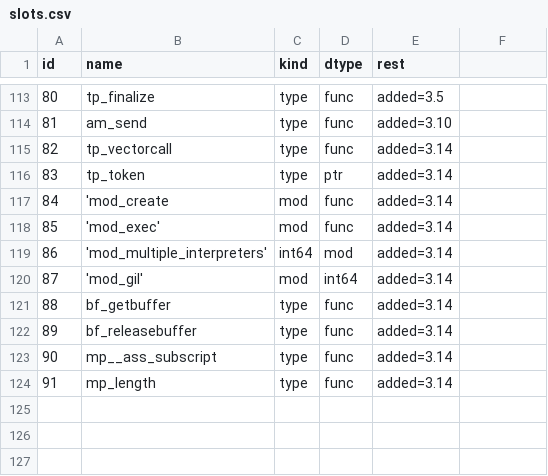
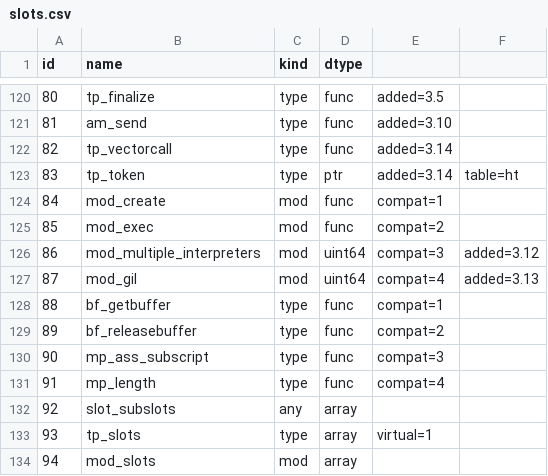
Before and after one commit to encukou/cpython, a CSV file: Objects/slots.csv, drawn as a sheet; only a part is shown, gaps mark what is left out; the diff covers the shown part only.

```diff
--- a/Objects/slots.csv
+++ b/Objects/slots.csv
@@ -1 +1 @@
-id, name, kind, dtype, rest
+id, name, kind, dtype
@@ -115,10 +122,13 @@ id, name, kind, dtype, rest
 82, "tp_vectorcall", type, func, added=3.14
-83, "tp_token", type, ptr, added=3.14
-84, 'mod_create, mod, func, added=3.14
-85, 'mod_exec', mod, func, added=3.14
-86, 'mod_multiple_interpreters', int64, mod, added=3.14
-87, 'mod_gil', mod, int64, added=3.14
-88, "bf_getbuffer", type, func, added=3.14
-89, "bf_releasebuffer", type, func, added=3.14
-90, "mp__ass_subscript", type, func, added=3.14
-91, "mp_length", type, func, added=3.14
+83, "tp_token", type, ptr, added=3.14, table=ht
+84, "mod_create", mod, func, compat=1
+85, "mod_exec", mod, func, compat=2
+86, "mod_multiple_interpreters", mod, uint64, compat=3, added=3.12
+87, "mod_gil", mod, uint64, compat=4, added=3.13
+88, "bf_getbuffer", type, func, compat=1
+89, "bf_releasebuffer", type, func, compat=2
+90, "mp_ass_subscript", type, func, compat=3
+91, "mp_length", type, func, compat=4
+92, "slot_subslots", any, array
+93, "tp_slots", type, array, virtual=1
+94, "mod_slots", mod, array
```
Also changed, not shown: 11 added rows, 4 removed rows and 12 edited cells elsewhere in this file, 5 other files.
